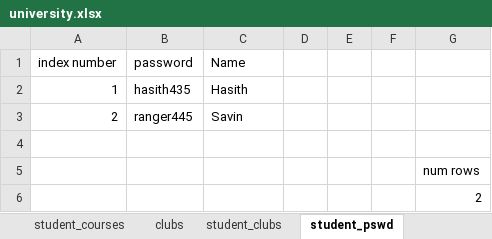
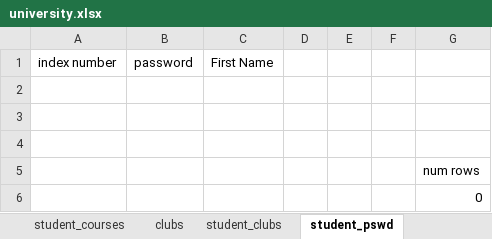
Before and after one commit to Hasith435/University-System, an Excel workbook: university.xlsx, sheet student_pswd, drawn as a sheet; values as stored, in another font and other column widths than the file's, no borders; the diff names each change by its address in the sheet, - before the commit and + after, or states it on an @@ line.

Commit message:
Got some stuff working but had some trouble with finding a solution to the student_passwd_assigning thing in the student_functions.py file......CONTINUE FROM LINE 51 IN student_functions.py

```diff
--- a/university.xlsx (sheet student_pswd)
+++ b/university.xlsx (sheet student_pswd)
-C1: Name
+C1: First Name
-row 2: 1 | hasith435 | Hasith
+row 2: (empty)
-row 3: 2 | ranger445 | Savin
+row 3: (empty)
-G6: 2
+G6: 0
```
Also changed, not shown: sheet students, sheet removed_students, 1 other file.
